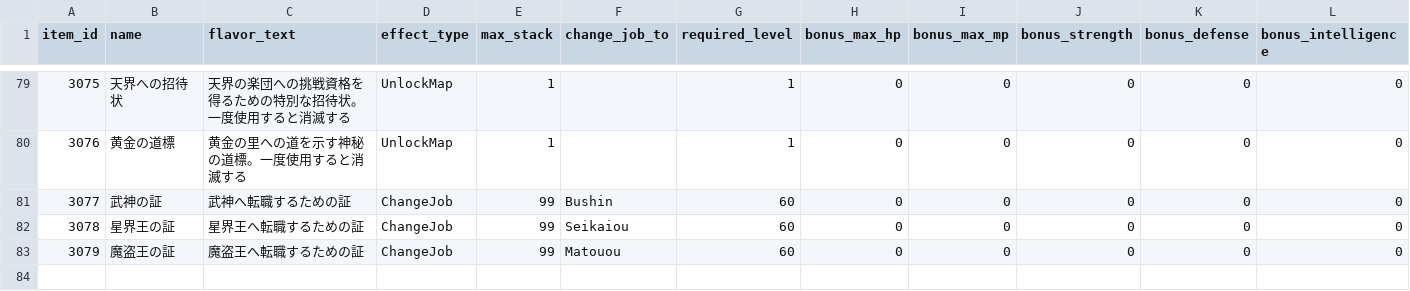
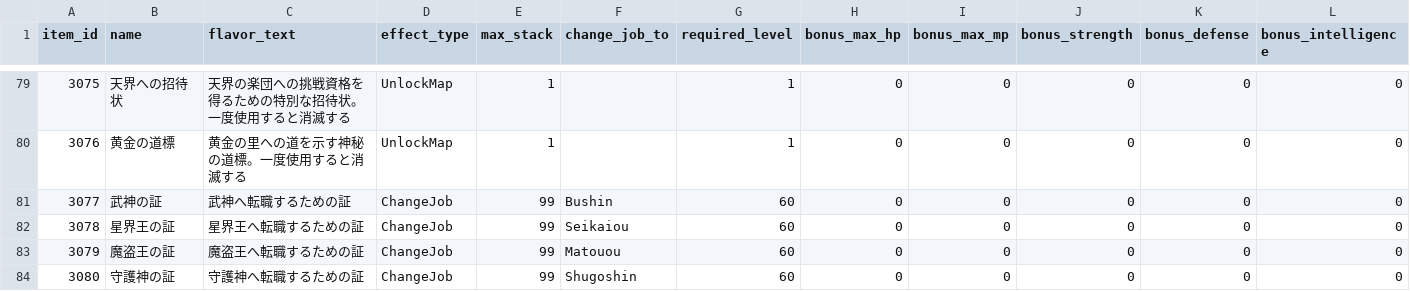
Before and after one commit to ayumu203/nisekue, a CSV file: server/resources/player/item_master.csv, drawn as a sheet; only a part is shown, gaps mark what is left out; rows hold the shown columns only; the diff names each change by its address in the sheet, - before the commit and + after, or states it on an @@ line.

```diff
--- a/server/resources/player/item_master.csv
+++ b/server/resources/player/item_master.csv
+row 84: 3080 | 守護神の証 | 守護神へ転職するための証 | ChangeJob | 99 | Shugoshin | 60 | 0 | 0 | 0 | 0 | 0
```
Also changed, not shown: server/resources/player/equipment_master.csv, server/resources/player/job_levelup_growths.csv, 14 other files.
